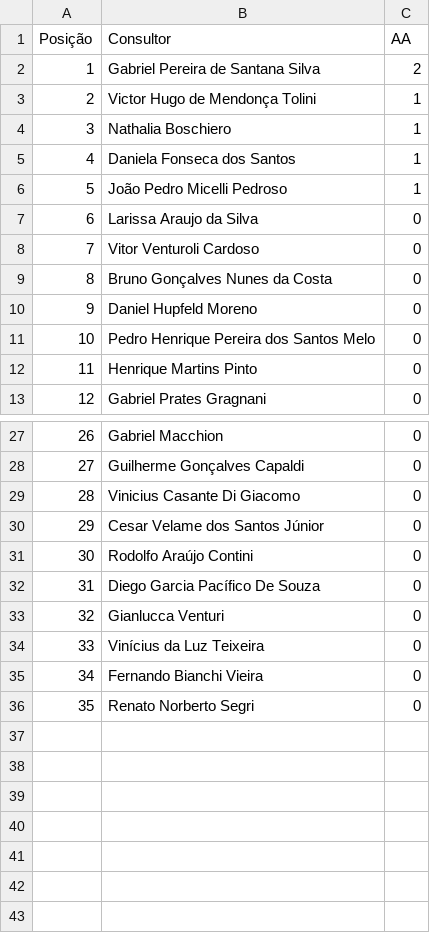
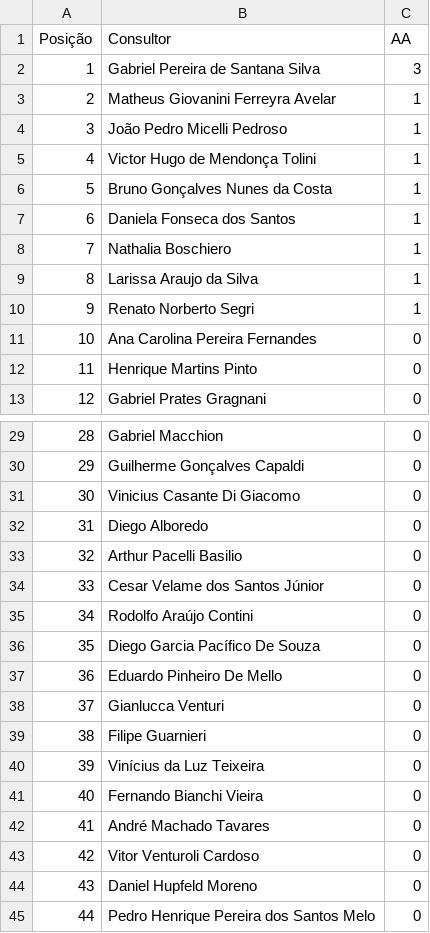
Before and after one commit to sprietootero/gestaoavista-sp1, a CSV file: ranking_muapd.csv, drawn as a sheet; only a part is shown, gaps mark what is left out; removed rows and columns are numbered as before the commit, all else as after; the diff covers the shown part only; the diff names each change by its address in the sheet, - before the commit and + after, or states it on an @@ line.

```diff
--- a/ranking_muapd.csv
+++ b/ranking_muapd.csv
-C2 (AA): 2
+C2 (AA): 3
+row 3: 2 | Matheus Giovanini Ferreyra Avelar | 1
@@ row 6 moved to row 4: 3 @@
@@ column A (Posição) renumbered between rows 5 and 43 @@
+row 6: 5 | Bruno Gonçalves Nunes da Costa | 1
@@ row 5 moved to row 7: 6 @@
-C9 (AA): 0
+C9 (AA): 1
-row 8: 7 | Vitor Venturoli Cardoso | 0
-row 9: 8 | Bruno Gonçalves Nunes da Costa | 0
+row 10: 9 | Renato Norberto Segri | 1
-B11 (Consultor): Pedro Henrique Pereira dos Santos Melo
+B11 (Consultor): Ana Carolina Pereira Fernandes
+row 32: 31 | Diego Alboredo | 0
+row 33: 32 | Arthur Pacelli Basilio | 0
+row 37: 36 | Eduardo Pinheiro De Mello | 0
+row 39: 38 | Filipe Guarnieri | 0
+row 42: 41 | André Machado Tavares | 0
-B43 (Consultor): Renato Norberto Segri
+B43 (Consultor): Vitor Venturoli Cardoso
@@ row 10 moved to row 44: 43 @@
+row 45: 44 | Pedro Henrique Pereira dos Santos Melo | 0
```
Also changed, not shown: 3 added rows and 1 removed row elsewhere in this file, dados_extraidos.csv, ranking_7dias.csv, 1 other file.
